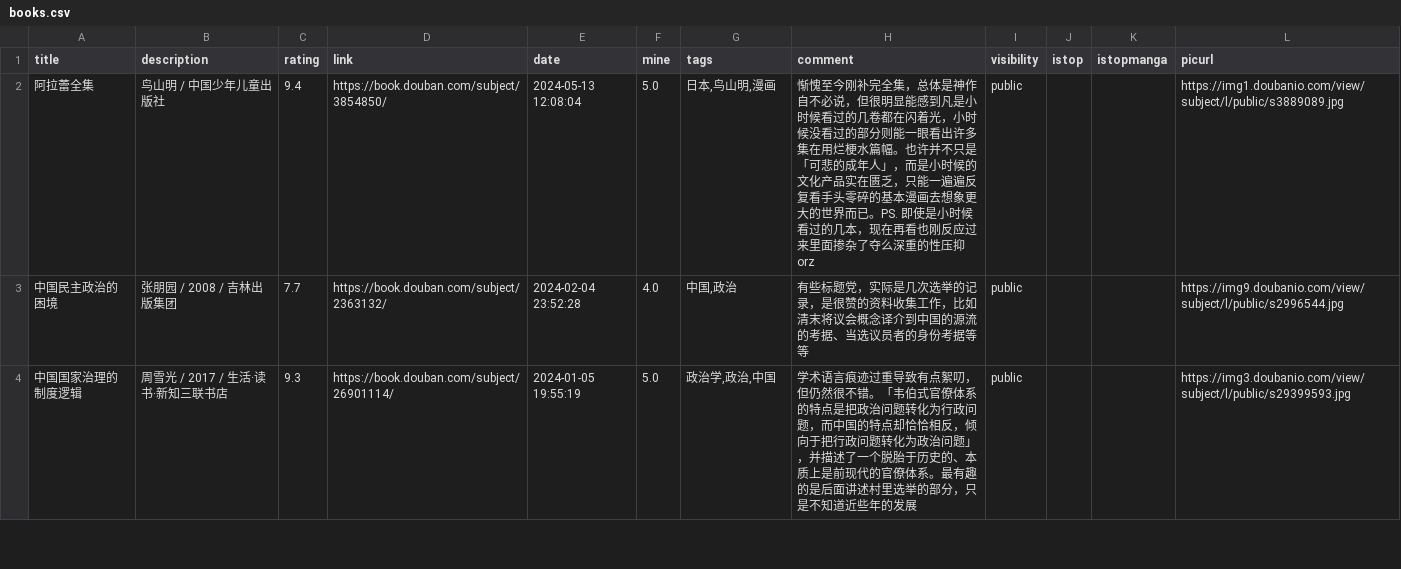
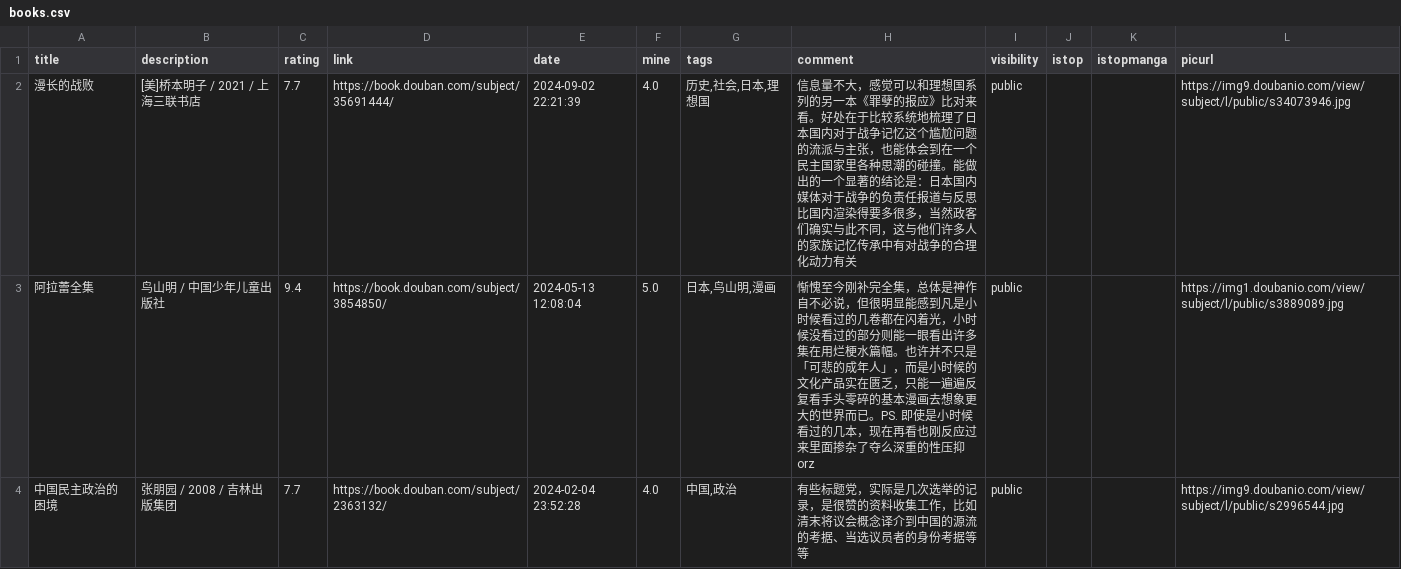
Before and after one commit to zshowing/zshowing.github.io, a CSV file: _data/books.csv, drawn as a sheet; only a part is shown; the shorter side is filled out with more unchanged rows.

```diff
--- a/_data/books.csv
+++ b/_data/books.csv
@@ -1,2 +1,3 @@
 title,description,rating,link,date,mine,tags,comment,visibility,istop,istopmanga,picurl
+漫长的战败,[美]桥本明子 / 2021 / 上海三联书店,7.7,https://book.douban.com/subject/35691444/,2024-09-02 22:21:39,4.0,"历史,社会,日本,理想国",信息量不大，感觉可以和理想国系列的另一本《罪孽的报应》比对来看。好处在于比较系统地梳理了日本国内对于战争记忆这个尴尬问题的流派与主张，也能体会到在一个民主国家里各种思潮的碰撞。能做出的一个显著的结论是：日本国内媒体对于战争的负责任报道与反思比国内渲染得要多很多，当然政客们确实与此不同，这与他们许多人的家族记忆传承中有对战争的合理化动力有关,public,,,https://img9.doubanio.com/view/subject/l/public/s34073946.jpg
 阿拉蕾全集,鸟山明 / 中国少年儿童出版社,9.4,https://book.douban.com/subject/3854850/,2024-05-13 12:08:04,5.0,"日本,鸟山明,漫画",惭愧至今刚补完全集，总体是神作自不必说，但很明显能感到凡是小时候看过的几卷都在闪着光，小时候没看过的部分则能一眼看出许多集在用烂梗水篇幅。也许并不只是「可悲的成年人」，而是小时候的文化产品实在匮乏，只能一遍遍反复看手头零碎的基本漫画去想象更大的世界而已。PS. 即使是小时候看过的几本，现在再看也刚反应过来里面掺杂了夺么深重的性压抑orz,public,,,https://img1.doubanio.com/view/subject/l/public/s3889089.jpg
```
Also changed, not shown: 2 other files.
